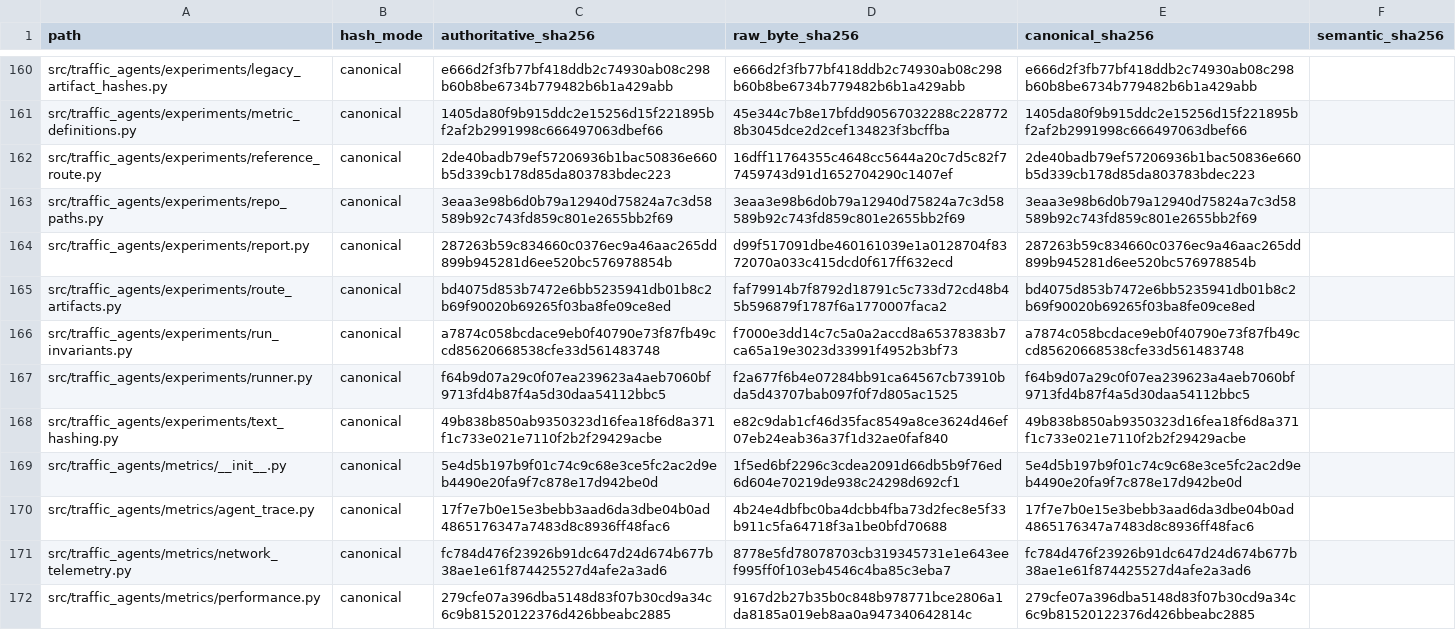
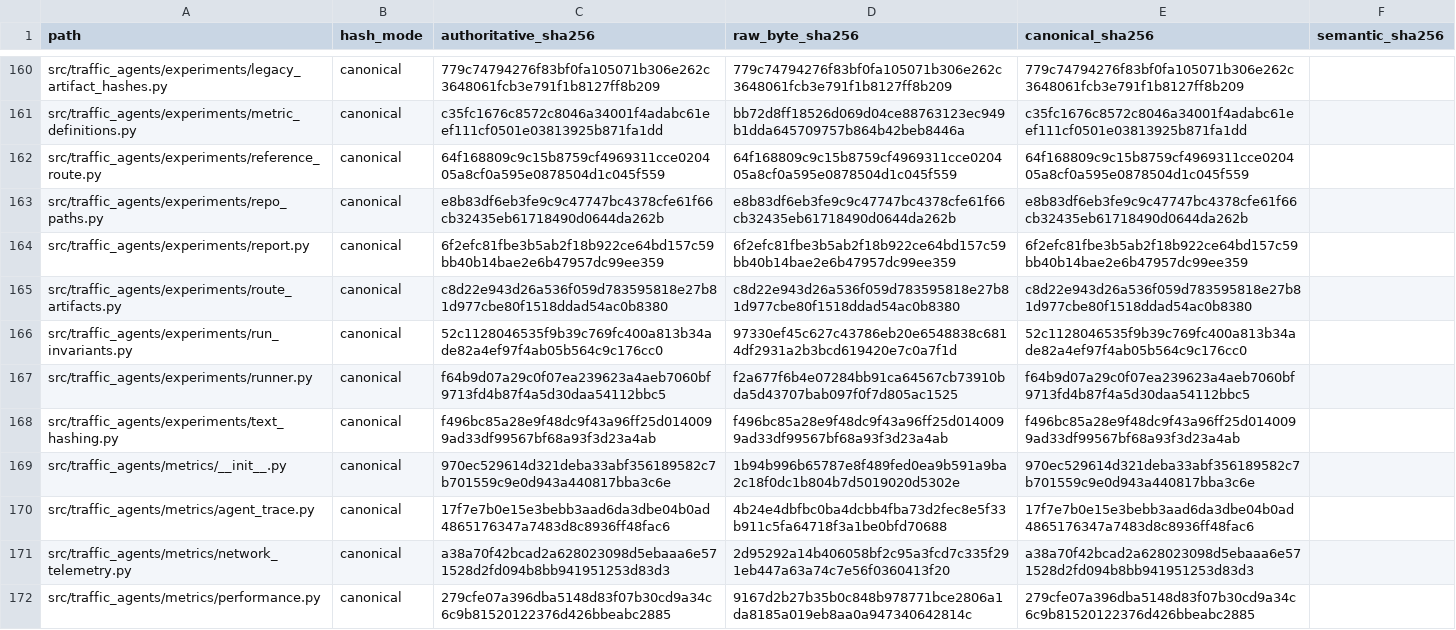
Before and after one commit to Lucas-Jav/multiagent-traffic-signal-control, a CSV file: docs/evidencias/final-freeze/scientific-tree.csv, drawn as a sheet; only a part is shown, gaps mark what is left out; the diff covers the shown part only; the diff names each change by its address in the sheet, - before the commit and + after, or states it on an @@ line.

```diff
--- a/docs/evidencias/final-freeze/scientific-tree.csv
+++ b/docs/evidencias/final-freeze/scientific-tree.csv
-C160 (authoritative_sha256): e666d2f3fb77bf418ddb2c74930ab08c298b60b8be6734b779482b6b1a429abb
+C160 (authoritative_sha256): 779c74794276f83bf0fa105071b306e262c3648061fcb3e791f1b8127ff8b209
-D160 (raw_byte_sha256): e666d2f3fb77bf418ddb2c74930ab08c298b60b8be6734b779482b6b1a429abb
+D160 (raw_byte_sha256): 779c74794276f83bf0fa105071b306e262c3648061fcb3e791f1b8127ff8b209
-E160 (canonical_sha256): e666d2f3fb77bf418ddb2c74930ab08c298b60b8be6734b779482b6b1a429abb
+E160 (canonical_sha256): 779c74794276f83bf0fa105071b306e262c3648061fcb3e791f1b8127ff8b209
-C161 (authoritative_sha256): 1405da80f9b915ddc2e15256d15f221895bf2af2b2991998c666497063dbef66
+C161 (authoritative_sha256): c35fc1676c8572c8046a34001f4adabc61eef111cf0501e03813925b871fa1dd
-D161 (raw_byte_sha256): 45e344c7b8e17bfdd90567032288c2287728b3045dce2d2cef134823f3bcffba
+D161 (raw_byte_sha256): bb72d8ff18526d069d04ce88763123ec949b1dda645709757b864b42beb8446a
-E161 (canonical_sha256): 1405da80f9b915ddc2e15256d15f221895bf2af2b2991998c666497063dbef66
+E161 (canonical_sha256): c35fc1676c8572c8046a34001f4adabc61eef111cf0501e03813925b871fa1dd
-C162 (authoritative_sha256): 2de40badb79ef57206936b1bac50836e660b5d339cb178d85da803783bdec223
+C162 (authoritative_sha256): 64f168809c9c15b8759cf4969311cce020405a8cf0a595e0878504d1c045f559
-D162 (raw_byte_sha256): 16dff11764355c4648cc5644a20c7d5c82f77459743d91d1652704290c1407ef
+D162 (raw_byte_sha256): 64f168809c9c15b8759cf4969311cce020405a8cf0a595e0878504d1c045f559
-E162 (canonical_sha256): 2de40badb79ef57206936b1bac50836e660b5d339cb178d85da803783bdec223
+E162 (canonical_sha256): 64f168809c9c15b8759cf4969311cce020405a8cf0a595e0878504d1c045f559
-C163 (authoritative_sha256): 3eaa3e98b6d0b79a12940d75824a7c3d58589b92c743fd859c801e2655bb2f69
+C163 (authoritative_sha256): e8b83df6eb3fe9c9c47747bc4378cfe61f66cb32435eb61718490d0644da262b
-D163 (raw_byte_sha256): 3eaa3e98b6d0b79a12940d75824a7c3d58589b92c743fd859c801e2655bb2f69
+D163 (raw_byte_sha256): e8b83df6eb3fe9c9c47747bc4378cfe61f66cb32435eb61718490d0644da262b
-E163 (canonical_sha256): 3eaa3e98b6d0b79a12940d75824a7c3d58589b92c743fd859c801e2655bb2f69
+E163 (canonical_sha256): e8b83df6eb3fe9c9c47747bc4378cfe61f66cb32435eb61718490d0644da262b
-C164 (authoritative_sha256): 287263b59c834660c0376ec9a46aac265dd899b945281d6ee520bc576978854b
+C164 (authoritative_sha256): 6f2efc81fbe3b5ab2f18b922ce64bd157c59bb40b14bae2e6b47957dc99ee359
-D164 (raw_byte_sha256): d99f517091dbe460161039e1a0128704f8372070a033c415dcd0f617ff632ecd
+D164 (raw_byte_sha256): 6f2efc81fbe3b5ab2f18b922ce64bd157c59bb40b14bae2e6b47957dc99ee359
-E164 (canonical_sha256): 287263b59c834660c0376ec9a46aac265dd899b945281d6ee520bc576978854b
+E164 (canonical_sha256): 6f2efc81fbe3b5ab2f18b922ce64bd157c59bb40b14bae2e6b47957dc99ee359
-C165 (authoritative_sha256): bd4075d853b7472e6bb5235941db01b8c2b69f90020b69265f03ba8fe09ce8ed
+C165 (authoritative_sha256): c8d22e943d26a536f059d783595818e27b81d977cbe80f1518ddad54ac0b8380
-D165 (raw_byte_sha256): faf79914b7f8792d18791c5c733d72cd48b45b596879f1787f6a1770007faca2
+D165 (raw_byte_sha256): c8d22e943d26a536f059d783595818e27b81d977cbe80f1518ddad54ac0b8380
-E165 (canonical_sha256): bd4075d853b7472e6bb5235941db01b8c2b69f90020b69265f03ba8fe09ce8ed
+E165 (canonical_sha256): c8d22e943d26a536f059d783595818e27b81d977cbe80f1518ddad54ac0b8380
-C166 (authoritative_sha256): a7874c058bcdace9eb0f40790e73f87fb49ccd85620668538cfe33d561483748
+C166 (authoritative_sha256): 52c1128046535f9b39c769fc400a813b34ade82a4ef97f4ab05b564c9c176cc0
-D166 (raw_byte_sha256): f7000e3dd14c7c5a0a2accd8a65378383b7ca65a19e3023d33991f4952b3bf73
+D166 (raw_byte_sha256): 97330ef45c627c43786eb20e6548838c6814df2931a2b3bcd619420e7c0a7f1d
-E166 (canonical_sha256): a7874c058bcdace9eb0f40790e73f87fb49ccd85620668538cfe33d561483748
+E166 (canonical_sha256): 52c1128046535f9b39c769fc400a813b34ade82a4ef97f4ab05b564c9c176cc0
-C168 (authoritative_sha256): 49b838b850ab9350323d16fea18f6d8a371f1c733e021e7110f2b2f29429acbe
+C168 (authoritative_sha256): f496bc85a28e9f48dc9f43a96ff25d0140099ad33df99567bf68a93f3d23a4ab
-D168 (raw_byte_sha256): e82c9dab1cf46d35fac8549a8ce3624d46ef07eb24eab36a37f1d32ae0faf840
+D168 (raw_byte_sha256): f496bc85a28e9f48dc9f43a96ff25d0140099ad33df99567bf68a93f3d23a4ab
-E168 (canonical_sha256): 49b838b850ab9350323d16fea18f6d8a371f1c733e021e7110f2b2f29429acbe
+E168 (canonical_sha256): f496bc85a28e9f48dc9f43a96ff25d0140099ad33df99567bf68a93f3d23a4ab
-C169 (authoritative_sha256): 5e4d5b197b9f01c74c9c68e3ce5fc2ac2d9eb4490e20fa9f7c878e17d942be0d
+C169 (authoritative_sha256): 970ec529614d321deba33abf356189582c7b701559c9e0d943a440817bba3c6e
-D169 (raw_byte_sha256): 1f5ed6bf2296c3cdea2091d66db5b9f76ed6d604e70219de938c24298d692cf1
+D169 (raw_byte_sha256): 1b94b996b65787e8f489fed0ea9b591a9ba2c18f0dc1b804b7d5019020d5302e
-E169 (canonical_sha256): 5e4d5b197b9f01c74c9c68e3ce5fc2ac2d9eb4490e20fa9f7c878e17d942be0d
+E169 (canonical_sha256): 970ec529614d321deba33abf356189582c7b701559c9e0d943a440817bba3c6e
-C171 (authoritative_sha256): fc784d476f23926b91dc647d24d674b677b38ae1e61f874425527d4afe2a3ad6
+C171 (authoritative_sha256): a38a70f42bcad2a628023098d5ebaaa6e571528d2fd094b8bb941951253d83d3
-D171 (raw_byte_sha256): 8778e5fd78078703cb319345731e1e643eef995ff0f103eb4546c4ba85c3eba7
+D171 (raw_byte_sha256): 2d95292a14b406058bf2c95a3fcd7c335f291eb447a63a74c7e56f0360413f20
-E171 (canonical_sha256): fc784d476f23926b91dc647d24d674b677b38ae1e61f874425527d4afe2a3ad6
+E171 (canonical_sha256): a38a70f42bcad2a628023098d5ebaaa6e571528d2fd094b8bb941951253d83d3
```
Also changed, not shown: 90 edited cells elsewhere in this file, 2 other files.
